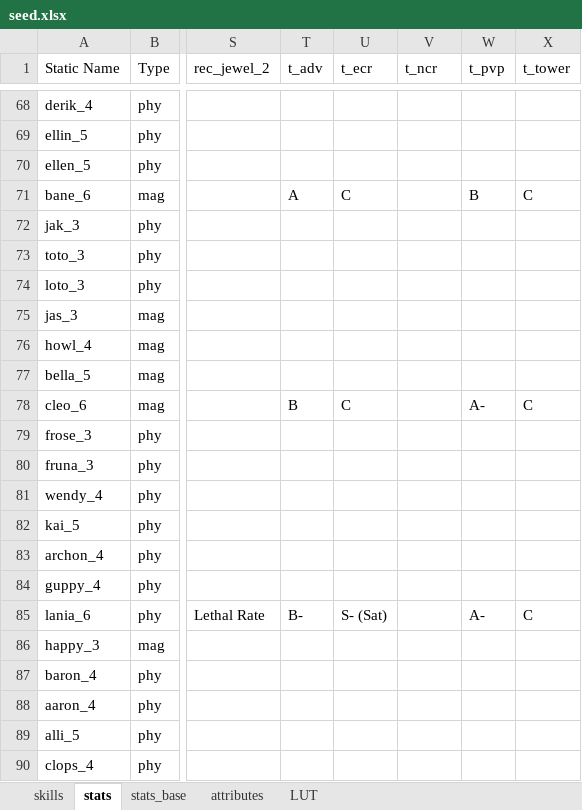
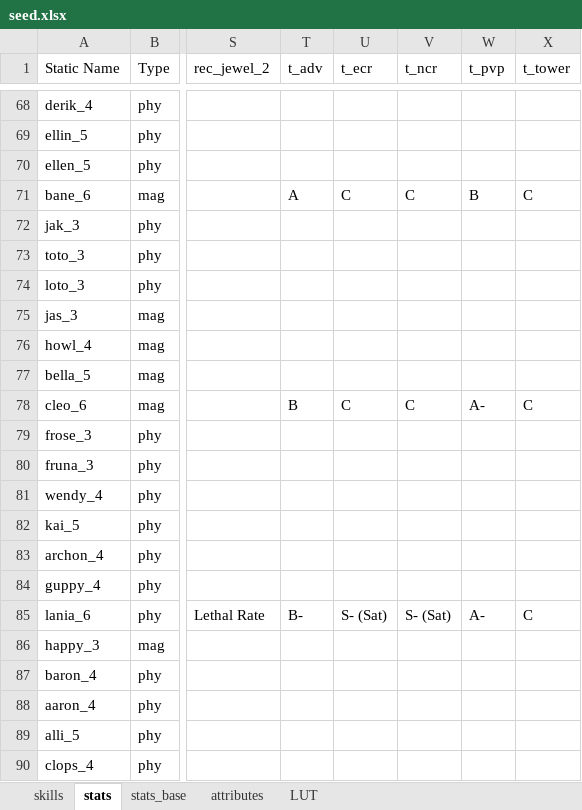
Before and after one commit to gbudiman/skdb, an Excel workbook: db/seed.xlsx, sheet stats, drawn as a sheet; only a part is shown, gaps mark what is left out; values as stored, in another font and other column widths than the file's, no borders; the diff covers the shown part only; the diff names each change by its address in the sheet, - before the commit and + after, or states it on an @@ line.

```diff
--- a/db/seed.xlsx (sheet stats)
+++ b/db/seed.xlsx (sheet stats)
-V71 (t_ncr): (empty)
+V71 (t_ncr): C
-V78 (t_ncr): (empty)
+V78 (t_ncr): C
-V85 (t_ncr): (empty)
+V85 (t_ncr): S- (Sat)
```
Also changed, not shown: 43 edited cells elsewhere in this sheet.
